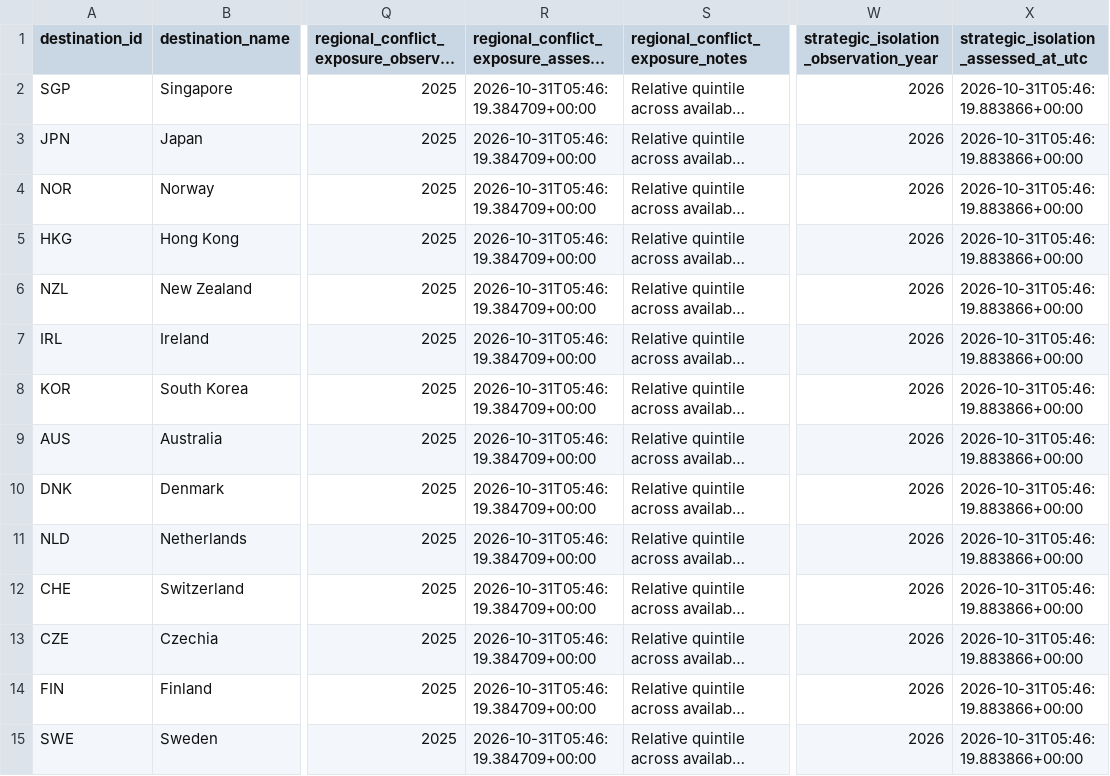
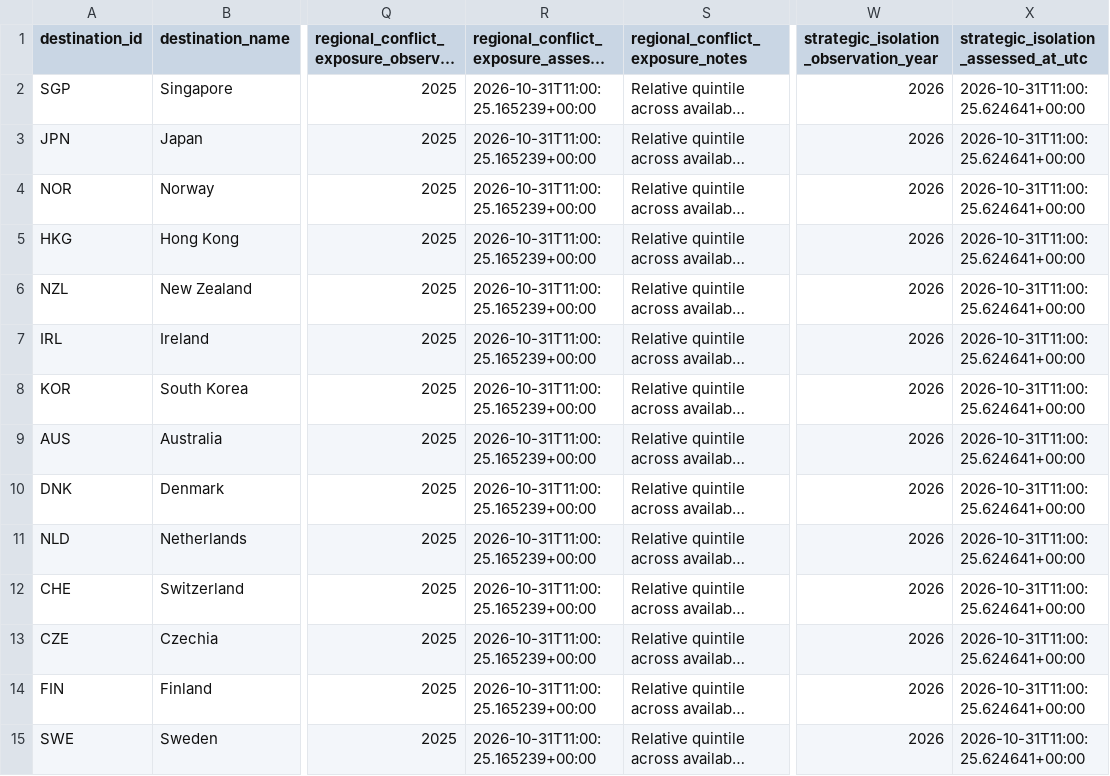
Before and after one commit to schnozenstein/eom-migration-model, a CSV file: data/geopolitical_uncertainty_inputs.csv, drawn as a sheet; only a part is shown, gaps mark what is left out; long unchanged cells end in …; the diff covers the shown part only; the diff names each change by its address in the sheet, - before the commit and + after, or states it on an @@ line.

```diff
--- a/data/geopolitical_uncertainty_inputs.csv
+++ b/data/geopolitical_uncertainty_inputs.csv
-R2:R15: 2026-10-31T05:46:19.384709+00:00
+R2:R15: 2026-10-31T11:00:25.165239+00:00
-X2:X15: 2026-10-31T05:46:19.883866+00:00
+X2:X15: 2026-10-31T11:00:25.624641+00:00
```
Also changed, not shown: 62 edited cells elsewhere in this file, data/geographical_uncertainty_inputs.csv, data/raw/brazil_world_bank_macro.csv, 30 other files.
